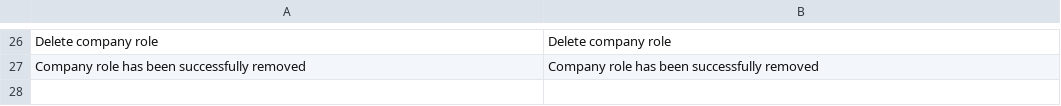
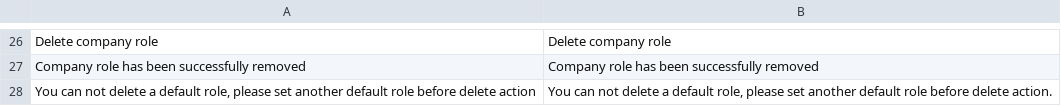
Before and after one commit to spryker/company-role-gui, a CSV file: data/translation/Zed/en_US.csv, drawn as a sheet; only a part is shown, gaps mark what is left out; the diff names each change by its address in the sheet, - before the commit and + after, or states it on an @@ line.

```diff
--- a/data/translation/Zed/en_US.csv
+++ b/data/translation/Zed/en_US.csv
+row 28: You can not delete a default role, please set another default role before delete action | You can not delete a default role, please set another default role before delete action.
```
Also changed, not shown: data/translation/Zed/de_DE.csv.
